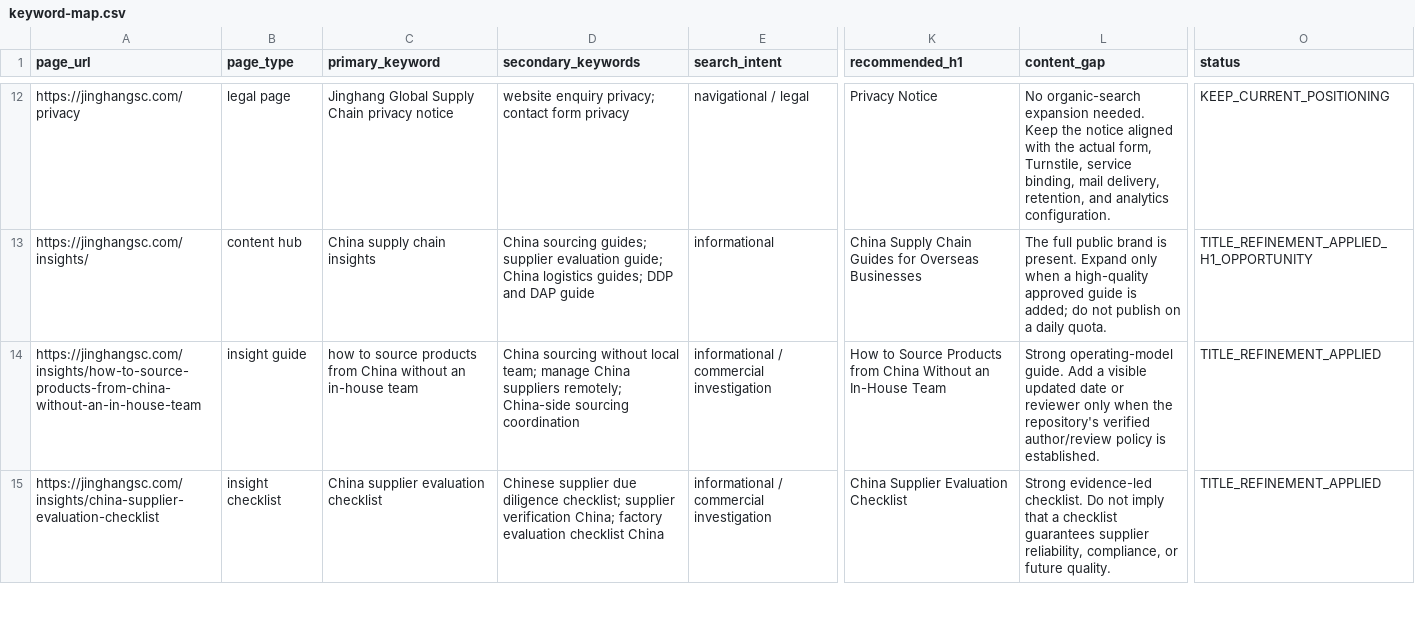
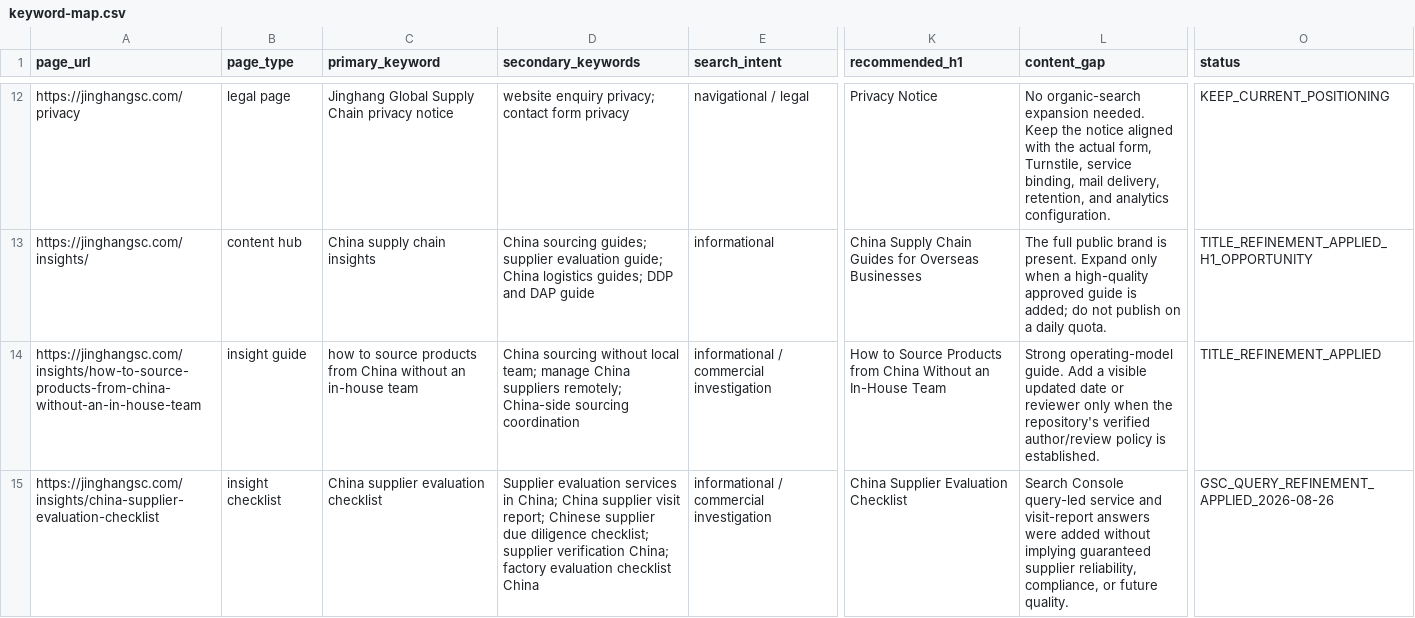
Before and after one commit to xx22497160-bot/jinghang-global-supply-chain, a CSV file: seo/keyword-map.csv, drawn as a sheet; only a part is shown, gaps mark what is left out; the diff covers the shown part only; the diff names each change by its address in the sheet, - before the commit and + after, or states it on an @@ line.

```diff
--- a/seo/keyword-map.csv
+++ b/seo/keyword-map.csv
-D15 (secondary_keywords): Chinese supplier…
+D15 (secondary_keywords): Supplier evaluation services in China; China supplier visit report; Chinese supplier…
-L15 (content_gap): Strong evidence-led checklist. Do not imply that a checklist guarantees supplier reliability,…
+L15 (content_gap): Search Console query-led service and visit-report answers were added without implying guaranteed supplier reliability,…
-O15 (status): TITLE_REFINEMENT_APPLIED
+O15 (status): GSC_QUERY_REFINEMENT_APPLIED_2026-08-26
```
Also changed, not shown: 7 edited cells elsewhere in this file, seo/aeo-answer-map.csv, seo/content-inventory.csv, 5 other files.
